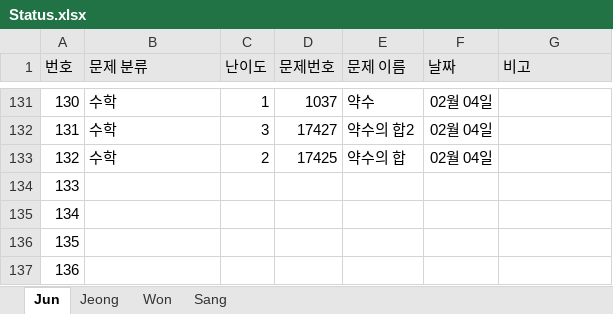
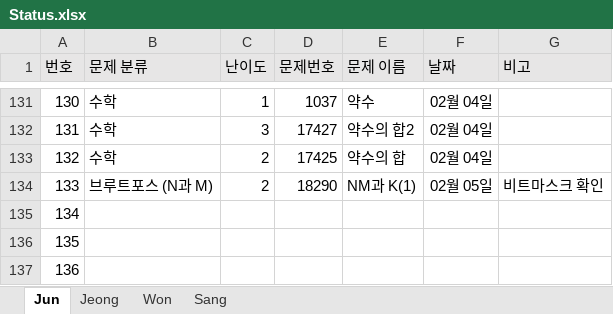
Before and after one commit to JunHeon-Ch/GC_Algorithm_Study, an Excel workbook: Status.xlsx, sheet Jun, drawn as a sheet; only a part is shown, gaps mark what is left out; values as stored, in another font and other column widths than the file's, no borders; the diff names each change by its address in the sheet, - before the commit and + after, or states it on an @@ line.

Commit message:
docs: Updating junheon status

```diff
--- a/Status.xlsx (sheet Jun)
+++ b/Status.xlsx (sheet Jun)
-B134 (문제 분류): (empty)
+B134 (문제 분류): 브루트포스 (N과 M)
-C134 (난이도): (empty)
+C134 (난이도): 2
-D134 (문제번호): (empty)
+D134 (문제번호): 18290
-E134 (문제 이름): (empty)
+E134 (문제 이름): NM과 K(1)
-F134 (날짜): (empty)
+F134 (날짜): 02월 05일
-G134 (비고): (empty)
+G134 (비고): 비트마스크 확인
```
